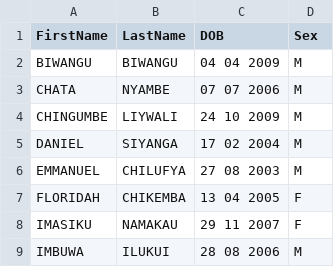
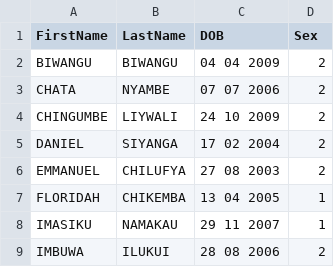
Before and after one commit to Libazisa/DSF-PYTHON-HOST, a CSV file: DSF_DATASET.csv, drawn as a sheet.

Commit message:
Update DSF_DATASET.csv

```diff
--- a/DSF_DATASET.csv
+++ b/DSF_DATASET.csv
@@ -1,9 +1,9 @@
 FirstName,LastName,DOB,Sex
-BIWANGU,BIWANGU,04 04 2009,M
-CHATA,NYAMBE,07 07 2006,M
-CHINGUMBE,LIYWALI,24 10 2009,M
-DANIEL,SIYANGA,17 02 2004,M
-EMMANUEL,CHILUFYA,27 08 2003,M
-FLORIDAH,CHIKEMBA,13 04 2005,F
-IMASIKU,NAMAKAU,29 11 2007,F
-IMBUWA,ILUKUI,28 08 2006,M
+BIWANGU,BIWANGU,04 04 2009,2
+CHATA,NYAMBE,07 07 2006,2
+CHINGUMBE,LIYWALI,24 10 2009,2
+DANIEL,SIYANGA,17 02 2004,2
+EMMANUEL,CHILUFYA,27 08 2003,2
+FLORIDAH,CHIKEMBA,13 04 2005,1
+IMASIKU,NAMAKAU,29 11 2007,1
+IMBUWA,ILUKUI,28 08 2006,2
```
